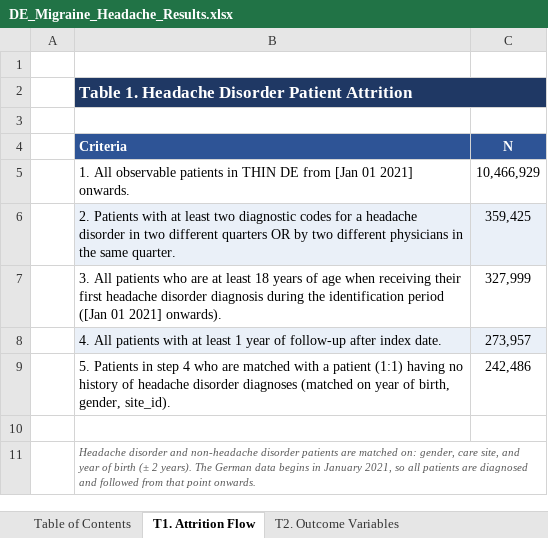
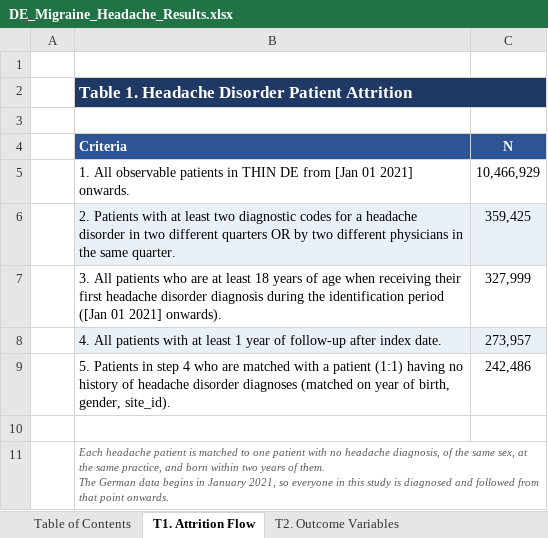
Before and after one commit to rj-irvine/de-migraine, an Excel workbook: results/DE_Migraine_Headache_Results.xlsx, sheet T1. Attrition Flow, drawn as a sheet; values as stored, in another font and other column widths than the file's, no borders; ↵ is a line break in a cell; the diff names each change by its address in the sheet, - before the commit and + after, or states it on an @@ line.

```diff
--- a/results/DE_Migraine_Headache_Results.xlsx (sheet T1. Attrition Flow)
+++ b/results/DE_Migraine_Headache_Results.xlsx (sheet T1. Attrition Flow)
-B11 (Criteria): Headache disorder and non-headache disorder patients are matched on: gender, care site, and year of birth (± 2 years). The German data begins in January 2021, so all patients are diagnosed and…
+B11 (Criteria): Each headache patient is matched to one patient with no headache diagnosis, of the same sex, at the same practice, and born within two years of them. ↵ The German data begins in January 2021, so everyone in this study is diagnosed and…
```
Also changed, not shown: sheet T3. N02 Prescriptions, sheet T4. N02 Treatment Patterns, 6 other files.
